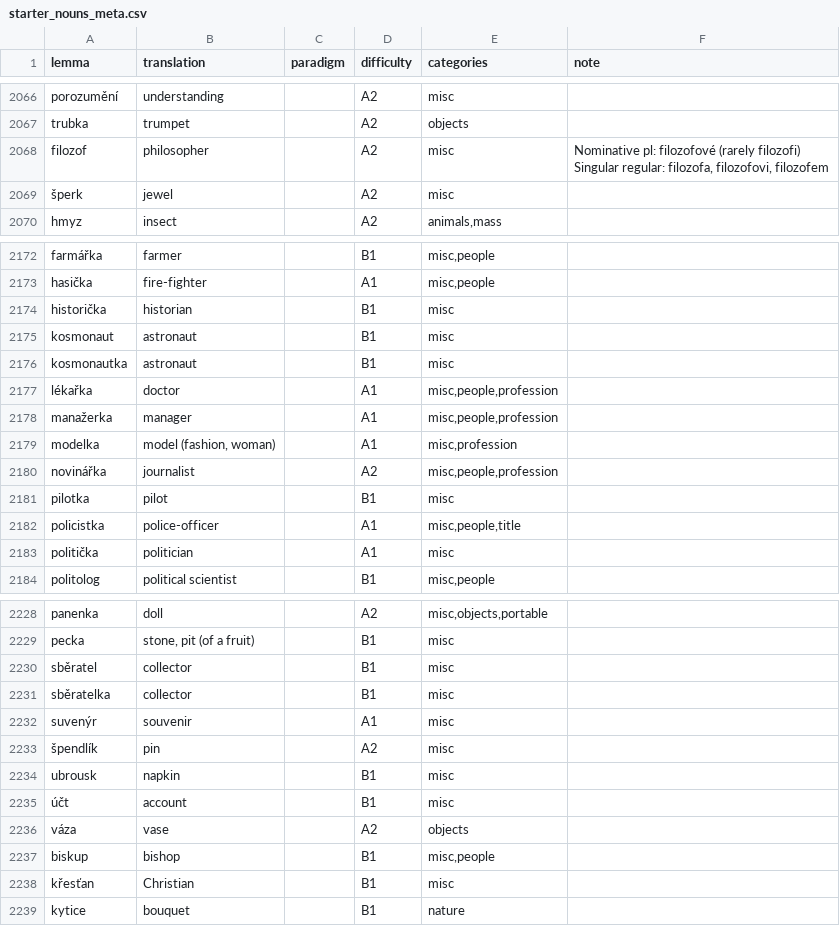
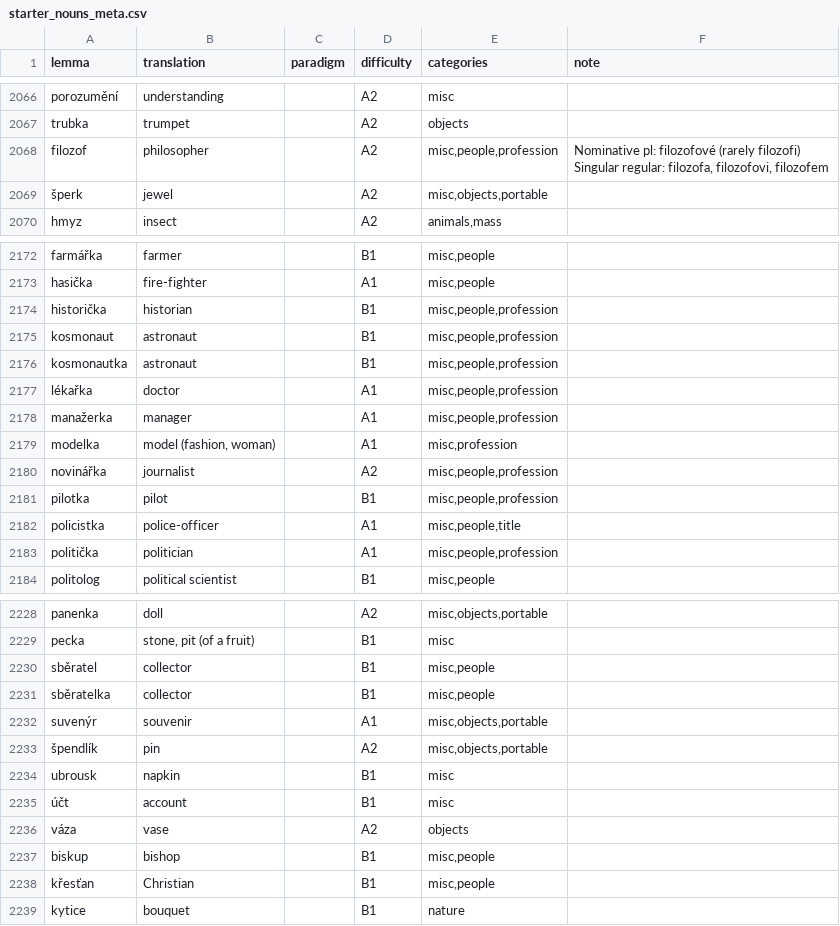
Before and after one commit to megany128/sklonuj, a CSV file: scripts/starter_nouns_meta.csv, drawn as a sheet; only a part is shown, gaps mark what is left out; the diff covers the shown part only.

```diff
--- a/scripts/starter_nouns_meta.csv
+++ b/scripts/starter_nouns_meta.csv
@@ -2131,5 +2131,5 @@ porozumění,understanding,,A2,misc,
 trubka,trumpet,,A2,objects,
-filozof,philosopher,,A2,misc,"Nominative pl: filozofové (rarely filozofi)
-Singular regular: filozofa, filozofovi, filozofem"
-šperk,jewel,,A2,misc,
+filozof,philosopher,,A2,"misc,people,profession","Nominative pl: filozofové (rarely filozofi)
+Singular regular: filozofa, filozofovi, filozofem"
+šperk,jewel,,A2,"misc,objects,portable",
 hmyz,insect,,A2,"animals,mass",
@@ -2239,5 +2239,5 @@ farmářka,farmer,,B1,"misc,people",
 hasička,fire-fighter,,A1,"misc,people",
-historička,historian,,B1,misc,
-kosmonaut,astronaut,,B1,misc,
-kosmonautka,astronaut,,B1,misc,
+historička,historian,,B1,"misc,people,profession",
+kosmonaut,astronaut,,B1,"misc,people,profession",
+kosmonautka,astronaut,,B1,"misc,people,profession",
 lékařka,doctor,,A1,"misc,people,profession",
@@ -2246,5 +2246,5 @@ modelka,"model (fashion, woman)",,A1,"misc,profession",
 novinářka,journalist,,A2,"misc,people,profession",
-pilotka,pilot,,B1,misc,
+pilotka,pilot,,B1,"misc,people,profession",
 policistka,police-officer,,A1,"misc,people,title",
-politička,politician,,A1,misc,
+politička,politician,,A1,"misc,people,profession",
 politolog,political scientist,,B1,"misc,people",
@@ -2295,6 +2295,6 @@ panenka,doll,,A2,"misc,objects,portable",
 pecka,"stone, pit (of a fruit)",,B1,misc,
-sběratel,collector,,B1,misc,
-sběratelka,collector,,B1,misc,
-suvenýr,souvenir,,A1,misc,
-špendlík,pin,,A2,misc,
+sběratel,collector,,B1,"misc,people",
+sběratelka,collector,,B1,"misc,people",
+suvenýr,souvenir,,A1,"misc,objects,portable",
+špendlík,pin,,A2,"misc,objects,portable",
 ubrousk,napkin,,B1,misc,
@@ -2303,3 +2303,3 @@ váza,vase,,A2,objects,
 biskup,bishop,,B1,"misc,people",
-křesťan,Christian,,B1,misc,
+křesťan,Christian,,B1,"misc,people",
 kytice,bouquet,,B1,nature,
```
Also changed, not shown: 117 edited cells elsewhere in this file, 5 other files.
